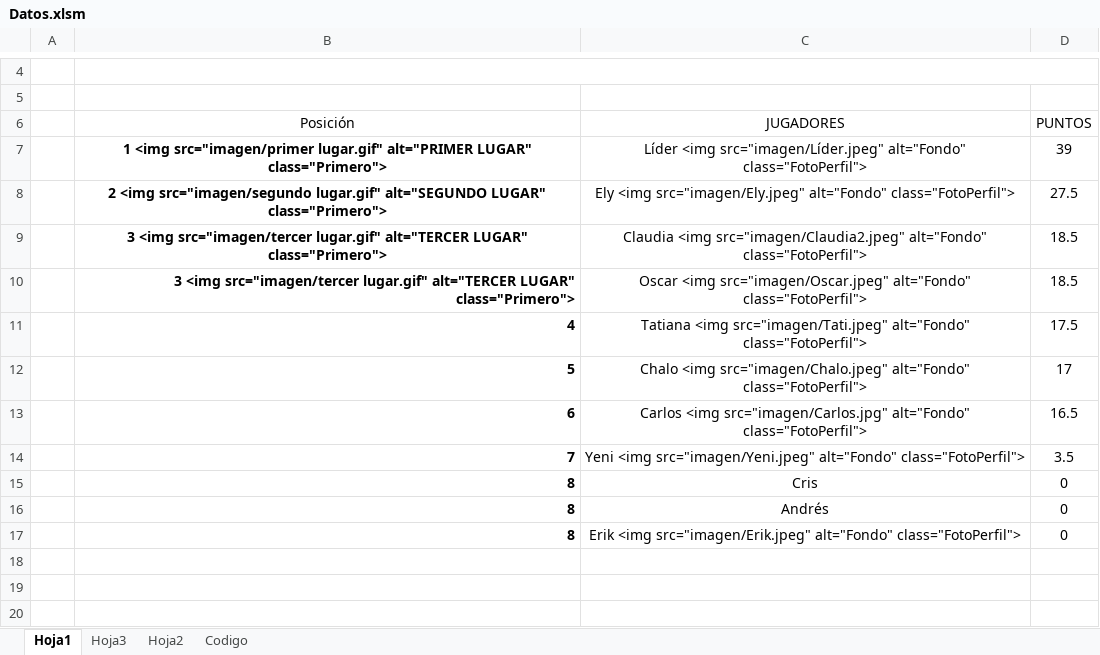
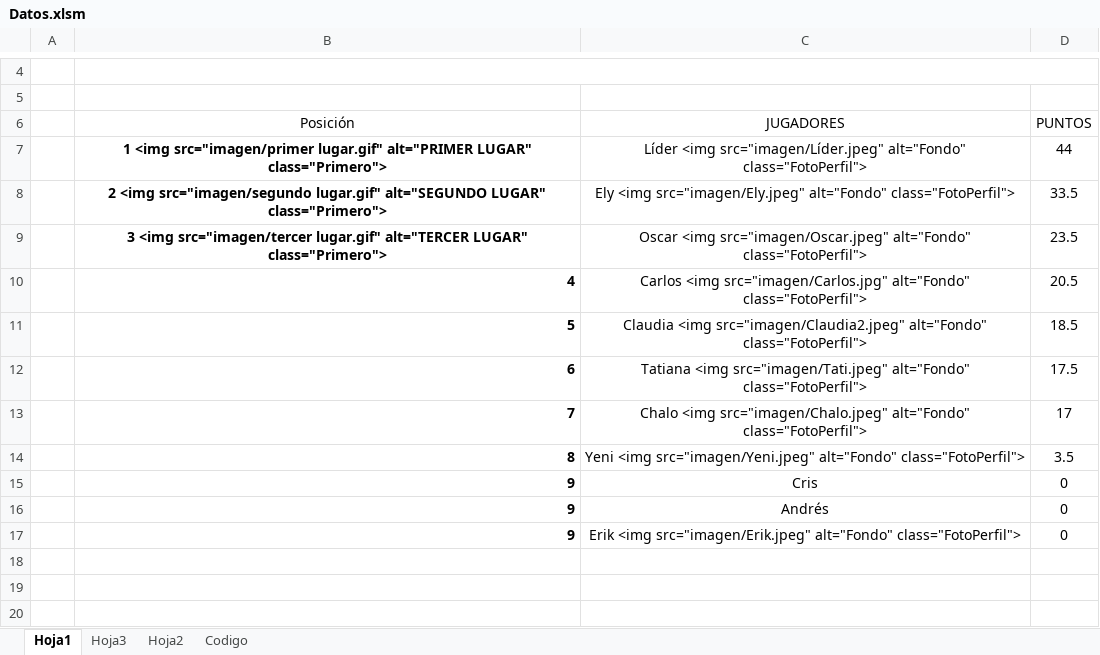
Before and after one commit to diacono81/WebLUdo, an Excel workbook: Datos.xlsm, sheet Hoja1, drawn as a sheet; only a part is shown, gaps mark what is left out; values as stored, in another font and other column widths than the file's, no borders; charts and pictures and table styles not drawn; removed rows and columns are numbered as before the commit, all else as after; the diff names each change by its address in the sheet, - before the commit and + after, or states it on an @@ line.

```diff
--- a/Datos.xlsm (sheet Hoja1)
+++ b/Datos.xlsm (sheet Hoja1)
-D7 (PUNTOS): 39
+D7 (PUNTOS): 44
-D8 (PUNTOS): 27.5
+D8 (PUNTOS): 33.5
-row 9:  | 3 <img src="imagen/tercer lugar.gif" alt="TERCER LUGAR" class="Primero"> | Claudia <img src="imagen/Claudia2.jpeg" alt="Fondo" class="FotoPerfil"> | 18.5
-B9 alignment: right
+B9 alignment: center
-D9 (PUNTOS): 18.5
+D9 (PUNTOS): 23.5
+row 10:  | 4 | Carlos <img src="imagen/Carlos.jpg" alt="Fondo" class="FotoPerfil"> | 20.5
+row 11:  | 5 | Claudia <img src="imagen/Claudia2.jpeg" alt="Fondo" class="FotoPerfil"> | 18.5
-B12 (Posición): 4
+B12 (Posición): 6
-B13 (Posición): 5
+B13 (Posición): 7
-row 13:  | 6 | Carlos <img src="imagen/Carlos.jpg" alt="Fondo" class="FotoPerfil"> | 16.5
-B14 (Posición): 7
+B14 (Posición): 8
-B15:B17 (Posición): 8
+B15:B17 (Posición): 9
```
Also changed, not shown: sheet Codigo, 1 other file.
